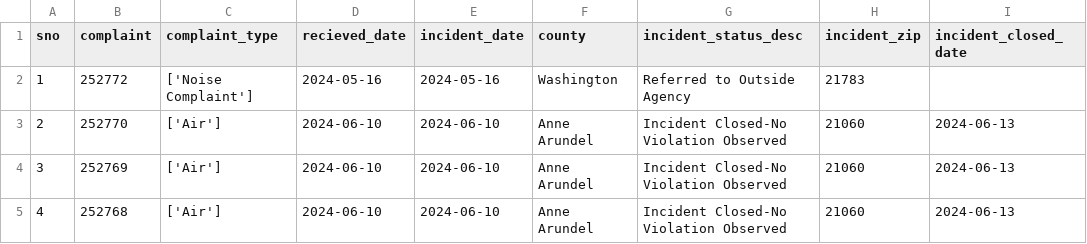
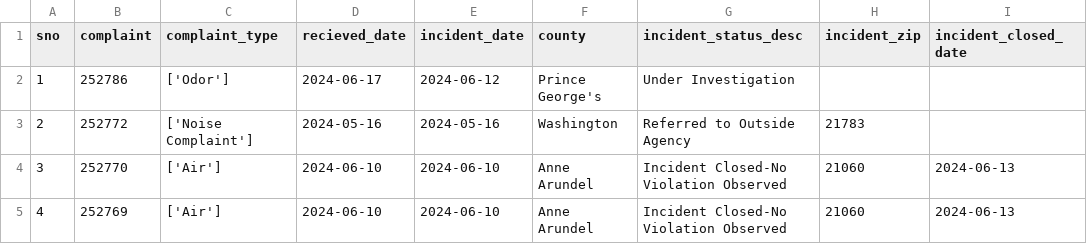
Before and after one commit to johnfcampbell/nicar24pipeline, a CSV file: exported_data/all_complaints.csv, drawn as a sheet; only a part is shown; the shorter side is filled out with more unchanged rows; addresses are those after the commit; the diff names each change by its address in the sheet, - before the commit and + after, or states it on an @@ line.

```diff
--- a/exported_data/all_complaints.csv
+++ b/exported_data/all_complaints.csv
+row 2: 1 | 252786 | ['Odor'] | 2024-06-17 | 2024-06-12 | Prince George's | Under Investigation
@@ column A (sno) renumbered from row 3 down @@
```
Also changed, not shown: exported_data/complaint_type_frequency.csv.
